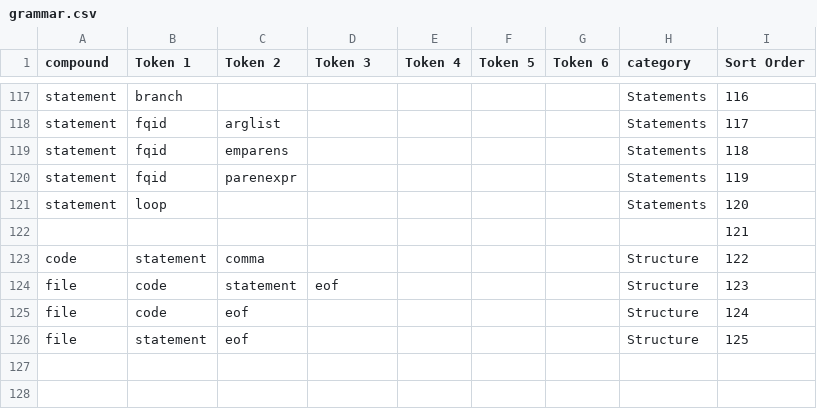
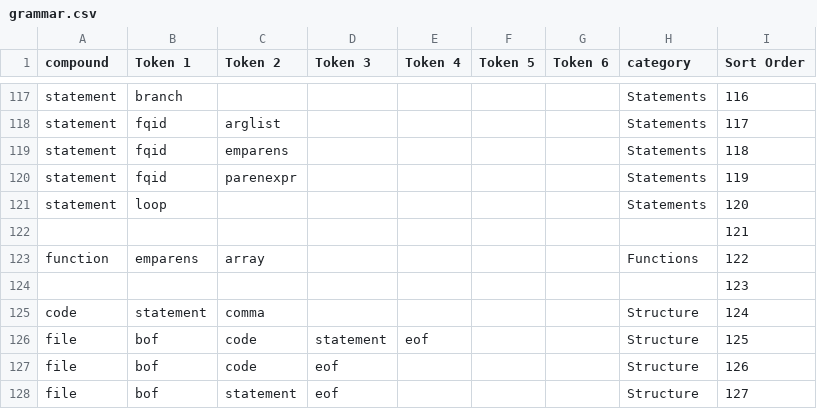
Before and after one commit to naptastic/kent-language, a CSV file: grammar.csv, drawn as a sheet; only a part is shown, gaps mark what is left out.

Commit message:
It doesn't work yet.
The search function for "other" next possible tokens is naive and
overlooks many (probably most) possible next tokens.

compose.kent
  * Add nearly trivial example file.

grammar.csv
  * Add 'bof' (beginning of file) pseudo-token.

lib/Kent/Lexer.pm
  * Throw an exception if the parser tries to read past the end of the
    file.

lib/Kent/Lexer/Rules.pm
  * Add compose token

lib/Kent/Parser.pm
  * Pass sourcecode to the lexer constructor as a string, not a reference.
  * Make push and pop actually push and pop.
  * Fix how some methods are called. (Might not have been broken.)

lib/Kent/Parser/States.pm
  * Regenerate.

lib/Kent/Token.pm
  * Add ability for tokens to "have" other tokens.
  * Leave keyword identification to the lexer.

lib/Kent/Util.pm
  * Slurp files as a string, not an array.

make_state_table.pl
  * When disambiguating states by requiring whitespace, forbid
    whitespace between the ambiguous token and the whitespace.
  * Use strict, warnings, and v5.14 in generated code.
  * Remove unused array @laters.
  * Try harder.

```diff
--- a/grammar.csv
+++ b/grammar.csv
@@ -122,5 +122,7 @@ statement,loop,,,,,,Statements,120
 ,,,,,,,,121
-code,statement,comma,,,,,Structure,122
-file,code,statement,eof,,,,Structure,123
-file,code,eof,,,,,Structure,124
-file,statement,eof,,,,,Structure,125
+function,emparens,array,,,,,Functions,122
+,,,,,,,,123
+code,statement,comma,,,,,Structure,124
+file,bof,code,statement,eof,,,Structure,125
+file,bof,code,eof,,,,Structure,126
+file,bof,statement,eof,,,,Structure,127
```
Also changed, not shown: 8 other files.
